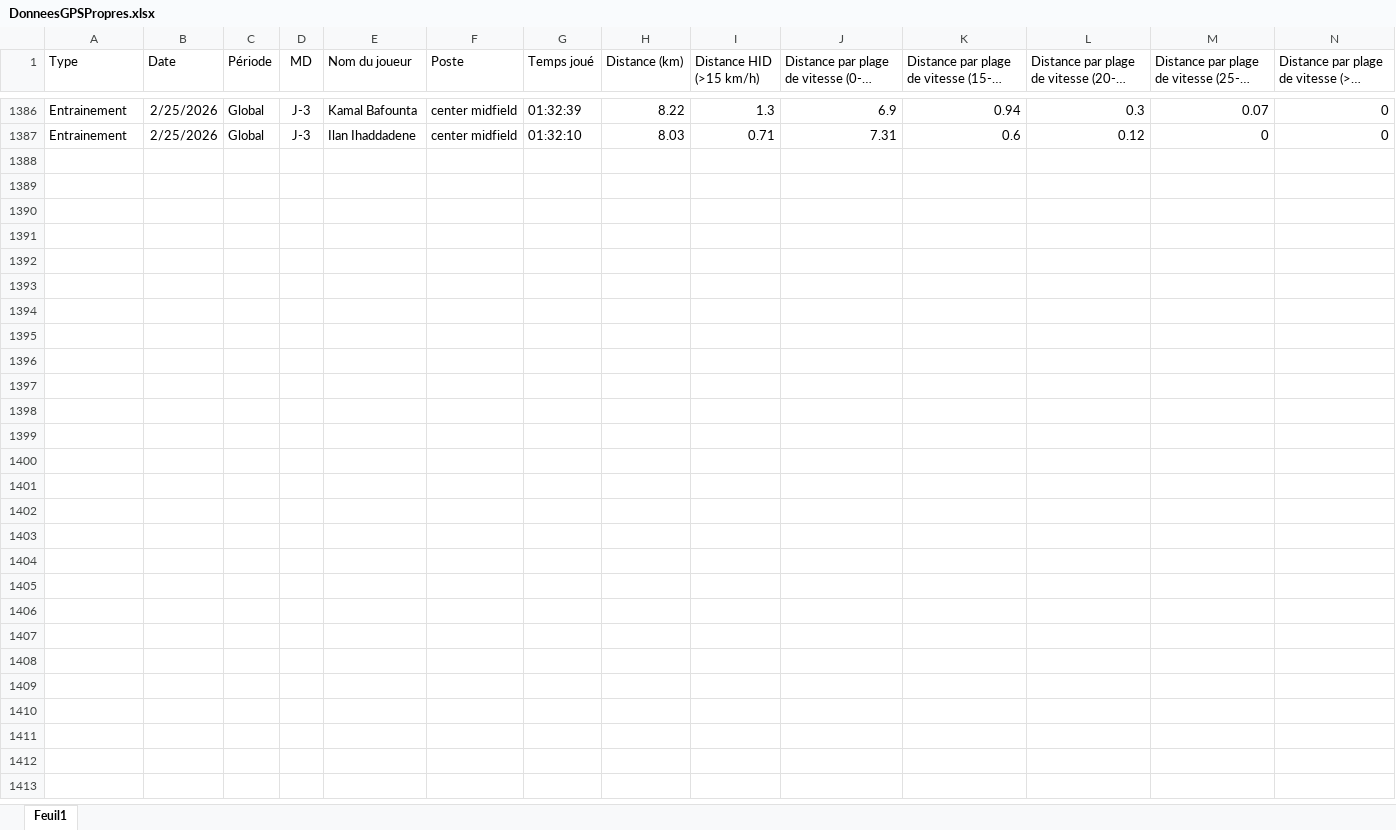
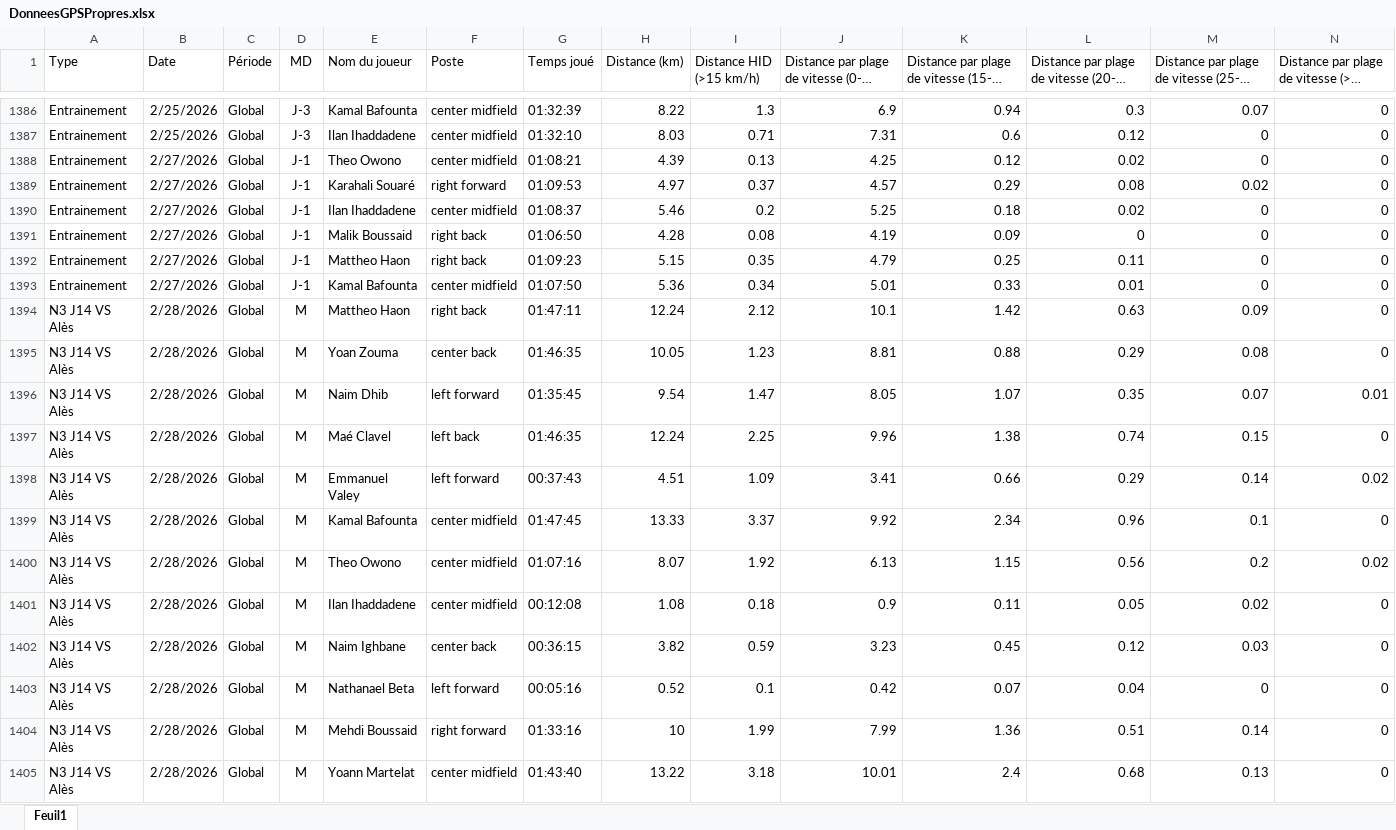
Before and after one commit to Chris15100/lld-app, an Excel workbook: data/DonneesGPSPropres.xlsx, sheet Feuil1, drawn as a sheet; only a part is shown, gaps mark what is left out; long unchanged cells end in …; values as stored, in another font and other column widths than the file's, no borders; rows hold the shown columns only; the diff covers the shown part only; the diff names each change by its address in the sheet, - before the commit and + after, or states it on an @@ line.

```diff
--- a/data/DonneesGPSPropres.xlsx (sheet Feuil1)
+++ b/data/DonneesGPSPropres.xlsx (sheet Feuil1)
+row 1388: Entrainement | 2/27/2026 | Global | J-1 | Theo Owono | center midfield | 01:08:21 | 4.39 | 0.13 | 4.25 | 0.12 | 0.02 | 0 | 0
+row 1389: Entrainement | 2/27/2026 | Global | J-1 | Karahali Souaré | right forward | 01:09:53 | 4.97 | 0.37 | 4.57 | 0.29 | 0.08 | 0.02 | 0
+row 1390: Entrainement | 2/27/2026 | Global | J-1 | Ilan Ihaddadene | center midfield | 01:08:37 | 5.46 | 0.2 | 5.25 | 0.18 | 0.02 | 0 | 0
+row 1391: Entrainement | 2/27/2026 | Global | J-1 | Malik Boussaid | right back | 01:06:50 | 4.28 | 0.08 | 4.19 | 0.09 | 0 | 0 | 0
+row 1392: Entrainement | 2/27/2026 | Global | J-1 | Mattheo Haon | right back | 01:09:23 | 5.15 | 0.35 | 4.79 | 0.25 | 0.11 | 0 | 0
+row 1393: Entrainement | 2/27/2026 | Global | J-1 | Kamal Bafounta | center midfield | 01:07:50 | 5.36 | 0.34 | 5.01 | 0.33 | 0.01 | 0 | 0
+row 1394: N3 J14 VS Alès | 2/28/2026 | Global | M | Mattheo Haon | right back | 01:47:11 | 12.24 | 2.12 | 10.1 | 1.42 | 0.63 | 0.09 | 0
+row 1395: N3 J14 VS Alès | 2/28/2026 | Global | M | Yoan Zouma | center back | 01:46:35 | 10.05 | 1.23 | 8.81 | 0.88 | 0.29 | 0.08 | 0
+row 1396: N3 J14 VS Alès | 2/28/2026 | Global | M | Naim Dhib | left forward | 01:35:45 | 9.54 | 1.47 | 8.05 | 1.07 | 0.35 | 0.07 | 0.01
+row 1397: N3 J14 VS Alès | 2/28/2026 | Global | M | Maé Clavel | left back | 01:46:35 | 12.24 | 2.25 | 9.96 | 1.38 | 0.74 | 0.15 | 0
+row 1398: N3 J14 VS Alès | 2/28/2026 | Global | M | Emmanuel Valey | left forward | 00:37:43 | 4.51 | 1.09 | 3.41 | 0.66 | 0.29 | 0.14 | 0.02
+row 1399: N3 J14 VS Alès | 2/28/2026 | Global | M | Kamal Bafounta | center midfield | 01:47:45 | 13.33 | 3.37 | 9.92 | 2.34 | 0.96 | 0.1 | 0
+row 1400: N3 J14 VS Alès | 2/28/2026 | Global | M | Theo Owono | center midfield | 01:07:16 | 8.07 | 1.92 | 6.13 | 1.15 | 0.56 | 0.2 | 0.02
+row 1401: N3 J14 VS Alès | 2/28/2026 | Global | M | Ilan Ihaddadene | center midfield | 00:12:08 | 1.08 | 0.18 | 0.9 | 0.11 | 0.05 | 0.02 | 0
+row 1402: N3 J14 VS Alès | 2/28/2026 | Global | M | Naim Ighbane | center back | 00:36:15 | 3.82 | 0.59 | 3.23 | 0.45 | 0.12 | 0.03 | 0
+row 1403: N3 J14 VS Alès | 2/28/2026 | Global | M | Nathanael Beta | left forward | 00:05:16 | 0.52 | 0.1 | 0.42 | 0.07 | 0.04 | 0 | 0
+row 1404: N3 J14 VS Alès | 2/28/2026 | Global | M | Mehdi Boussaid | right forward | 01:33:16 | 10 | 1.99 | 7.99 | 1.36 | 0.51 | 0.14 | 0
+row 1405: N3 J14 VS Alès | 2/28/2026 | Global | M | Yoann Martelat | center midfield | 01:43:40 | 13.22 | 3.18 | 10.01 | 2.4 | 0.68 | 0.13 | 0
```
Also changed, not shown: 1 added row elsewhere in this sheet, data/Présences.xlsx, data/Temps de jeu.xlsx, 1 other file.
